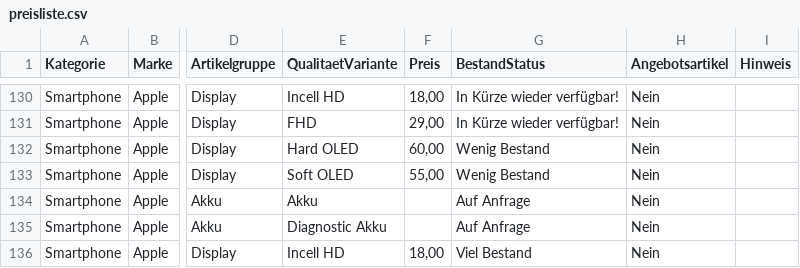
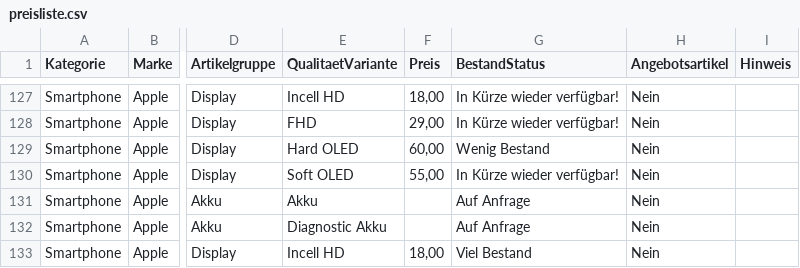
Before and after one commit to masoudbrasco-max/tradestation-b2b-preisliste, a CSV file: data/preisliste.csv, drawn as a sheet; only a part is shown, gaps mark what is left out; addresses are those after the commit; the diff covers the shown part only; the diff names each change by its address in the sheet, - before the commit and + after, or states it on an @@ line.

```diff
--- a/data/preisliste.csv
+++ b/data/preisliste.csv
-G130 (BestandStatus): Wenig Bestand
+G130 (BestandStatus): In Kürze wieder verfügbar!
```
Also changed, not shown: 3 removed rows and 7 edited cells elsewhere in this file, 8 other files.
